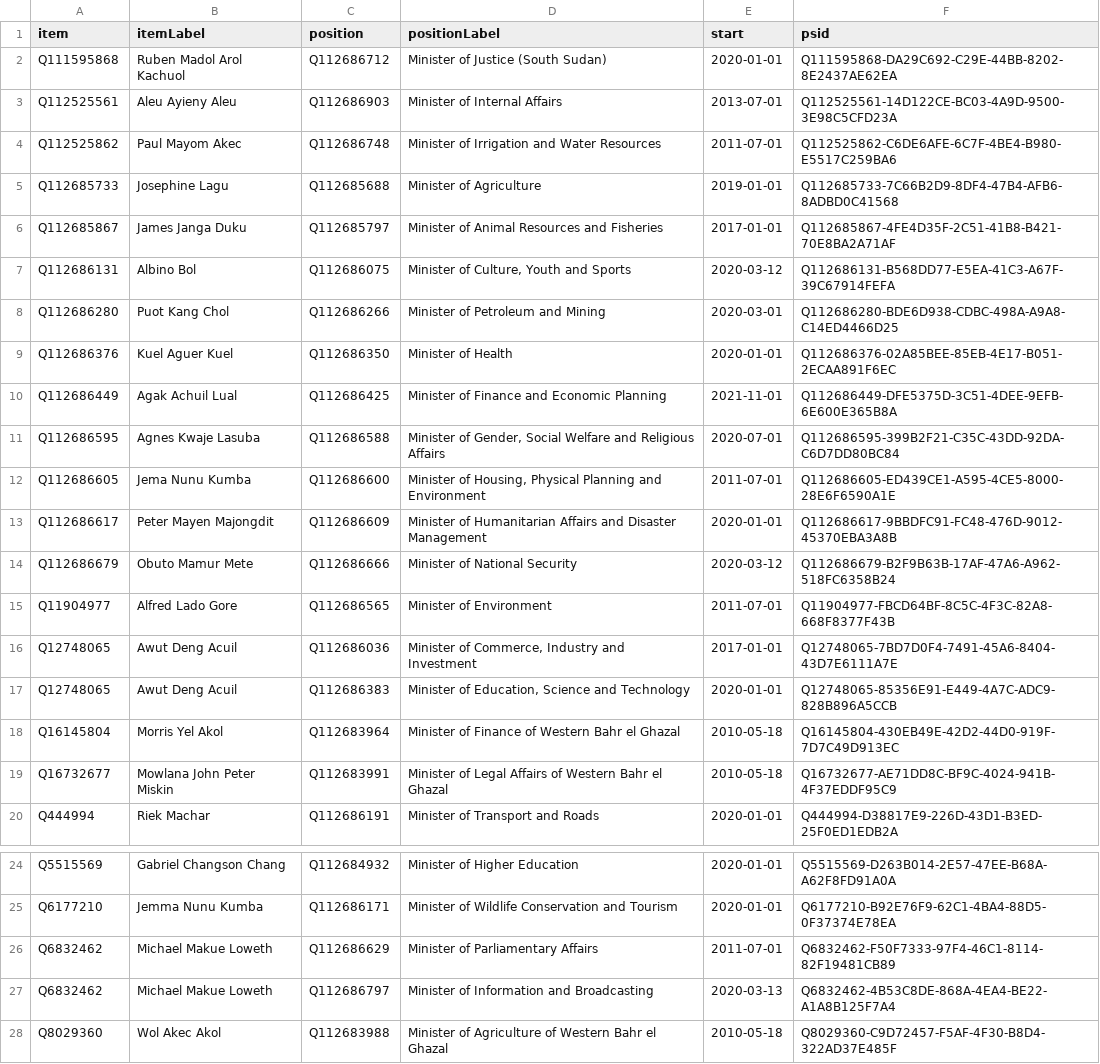
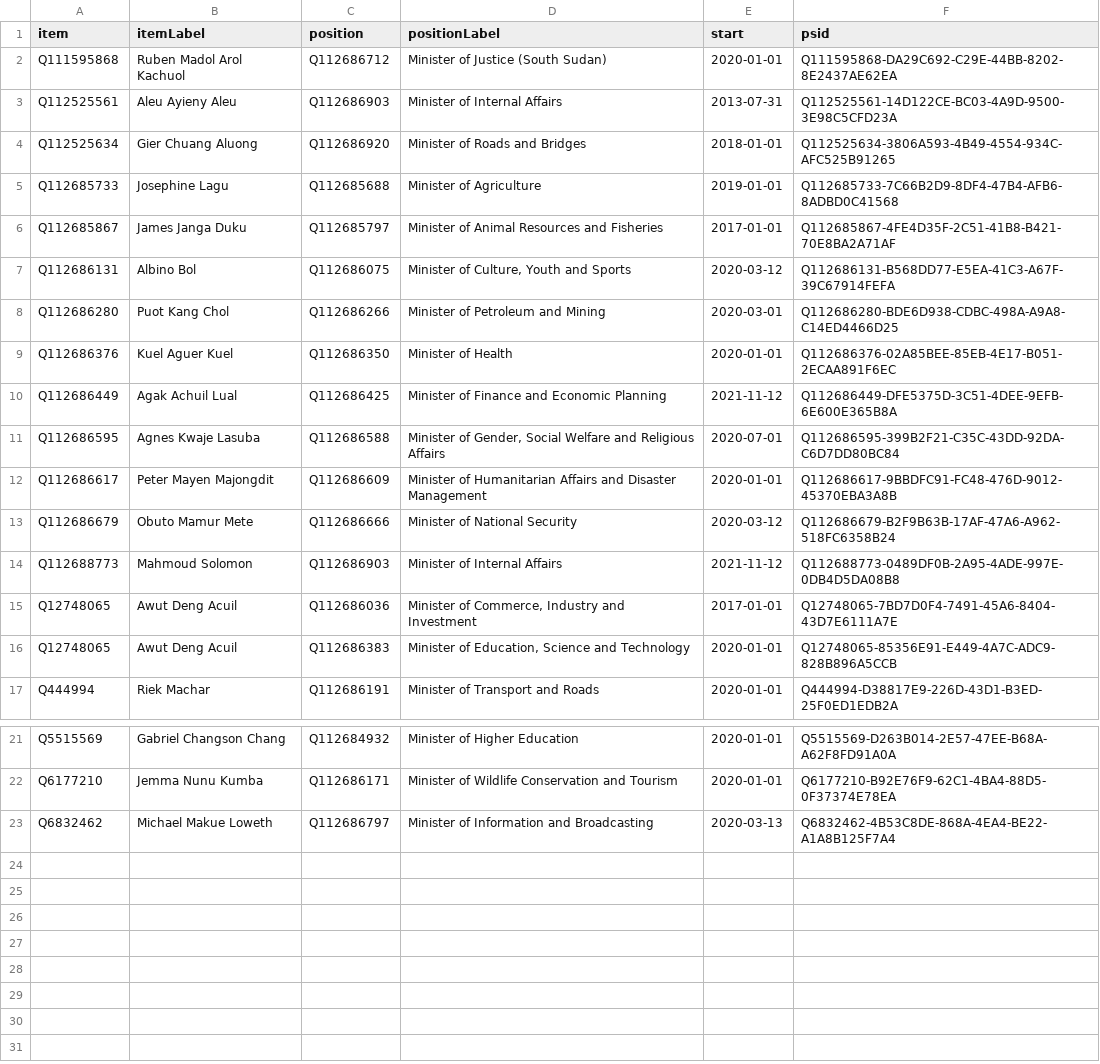
Before and after one commit to every-politician-scrapers/south-sudan, a CSV file: wikidata/results/current-cabinet.csv, drawn as a sheet; only a part is shown, gaps mark what is left out.

```diff
--- a/wikidata/results/current-cabinet.csv
+++ b/wikidata/results/current-cabinet.csv
@@ -2,4 +2,4 @@ item,itemLabel,position,positionLabel,start,psid
 Q111595868,Ruben Madol Arol Kachuol,Q112686712,Minister of Justice (South Sudan),2020-01-01,Q111595868-DA29C692-C29E-44BB-8202-8E2437AE62EA
-Q112525561,Aleu Ayieny Aleu,Q112686903,Minister of Internal Affairs,2013-07-01,Q112525561-14D122CE-BC03-4A9D-9500-3E98C5CFD23A
-Q112525862,Paul Mayom Akec,Q112686748,Minister of Irrigation and Water Resources,2011-07-01,Q112525862-C6DE6AFE-6C7F-4BE4-B980-E5517C259BA6
+Q112525561,Aleu Ayieny Aleu,Q112686903,Minister of Internal Affairs,2013-07-31,Q112525561-14D122CE-BC03-4A9D-9500-3E98C5CFD23A
+Q112525634,Gier Chuang Aluong,Q112686920,Minister of Roads and Bridges,2018-01-01,Q112525634-3806A593-4B49-4554-934C-AFC525B91265
 Q112685733,Josephine Lagu,Q112685688,Minister of Agriculture,2019-01-01,Q112685733-7C66B2D9-8DF4-47B4-AFB6-8ADBD0C41568
@@ -9,12 +9,9 @@ Q112686280,Puot Kang Chol,Q112686266,Minister of Petroleum and Mining,2020-03-01
 Q112686376,Kuel Aguer Kuel,Q112686350,Minister of Health,2020-01-01,Q112686376-02A85BEE-85EB-4E17-B051-2ECAA891F6EC
-Q112686449,Agak Achuil Lual,Q112686425,Minister of Finance and Economic Planning,2021-11-01,Q112686449-DFE5375D-3C51-4DEE-9EFB-6E600E365B8A
+Q112686449,Agak Achuil Lual,Q112686425,Minister of Finance and Economic Planning,2021-11-12,Q112686449-DFE5375D-3C51-4DEE-9EFB-6E600E365B8A
 Q112686595,Agnes Kwaje Lasuba,Q112686588,"Minister of Gender, Social Welfare and Religious Affairs",2020-07-01,Q112686595-399B2F21-C35C-43DD-92DA-C6D7DD80BC84
-Q112686605,Jema Nunu Kumba,Q112686600,"Minister of Housing, Physical Planning and Environment",2011-07-01,Q112686605-ED439CE1-A595-4CE5-8000-28E6F6590A1E
 Q112686617,Peter Mayen Majongdit,Q112686609,Minister of Humanitarian Affairs and Disaster Management,2020-01-01,Q112686617-9BBDFC91-FC48-476D-9012-45370EBA3A8B
 Q112686679,Obuto Mamur Mete,Q112686666,Minister of National Security,2020-03-12,Q112686679-B2F9B63B-17AF-47A6-A962-518FC6358B24
-Q11904977,Alfred Lado Gore,Q112686565,Minister of Environment,2011-07-01,Q11904977-FBCD64BF-8C5C-4F3C-82A8-668F8377F43B
+Q112688773,Mahmoud Solomon,Q112686903,Minister of Internal Affairs,2021-11-12,Q112688773-0489DF0B-2A95-4ADE-997E-0DB4D5DA08B8
 Q12748065,Awut Deng Acuil,Q112686036,"Minister of Commerce, Industry and Investment",2017-01-01,Q12748065-7BD7D0F4-7491-45A6-8404-43D7E6111A7E
 Q12748065,Awut Deng Acuil,Q112686383,"Minister of Education, Science and Technology",2020-01-01,Q12748065-85356E91-E449-4A7C-ADC9-828B896A5CCB
-Q16145804,Morris Yel Akol,Q112683964,Minister of Finance of Western Bahr el Ghazal,2010-05-18,Q16145804-430EB49E-42D2-44D0-919F-7D7C49D913EC
-Q16732677,Mowlana John Peter Miskin,Q112683991,Minister of Legal Affairs of Western Bahr el Ghazal,2010-05-18,Q16732677-AE71DD8C-BF9C-4024-941B-4F37EDDF95C9
 Q444994,Riek Machar,Q112686191,Minister of Transport and Roads,2020-01-01,Q444994-D38817E9-226D-43D1-B3ED-25F0ED1EDB2A
@@ -25,4 +22,2 @@ Q5515569,Gabriel Changson Chang,Q112684932,Minister of Higher Education,2020-01-
 Q6177210,Jemma Nunu Kumba,Q112686171,Minister of Wildlife Conservation and Tourism,2020-01-01,Q6177210-B92E76F9-62C1-4BA4-88D5-0F37374E78EA
-Q6832462,Michael Makue Loweth,Q112686629,Minister of Parliamentary Affairs,2011-07-01,Q6832462-F50F7333-97F4-46C1-8114-82F19481CB89
 Q6832462,Michael Makue Loweth,Q112686797,Minister of Information and Broadcasting,2020-03-13,Q6832462-4B53C8DE-868A-4EA4-BE22-A1A8B125F7A4
-Q8029360,Wol Akec Akol,Q112683988,Minister of Agriculture of Western Bahr el Ghazal,2010-05-18,Q8029360-C9D72457-F5AF-4F30-B8D4-322AD37E485F
```
Also changed, not shown: wikidata/results/all-cabinets.csv.
